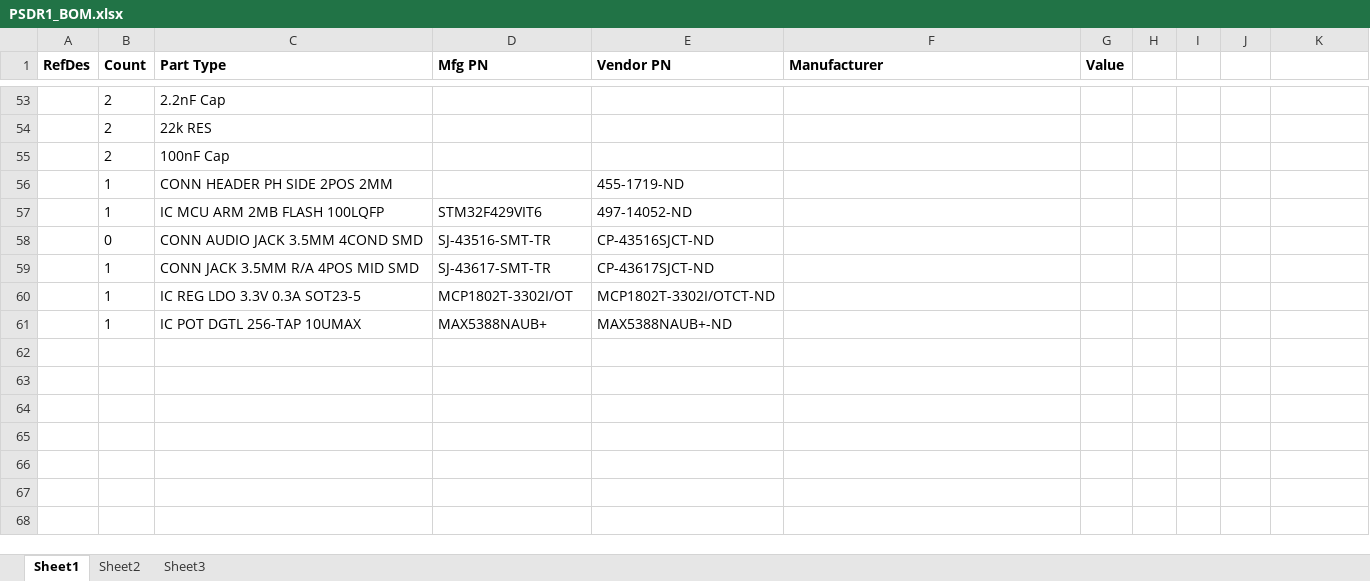
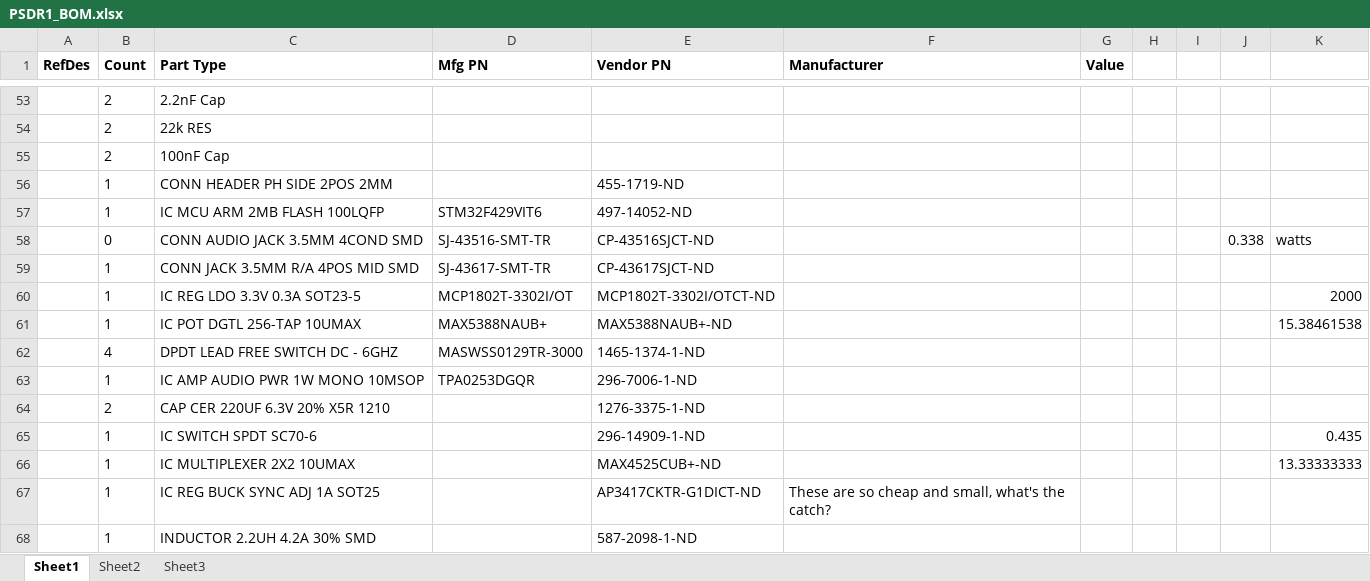
Before and after one commit to MichaelRColton/PSDR, an Excel workbook: Hardware/PSDR1_BOM.xlsx, sheet Sheet1, drawn as a sheet; only a part is shown, gaps mark what is left out; values as stored, in another font and other column widths than the file's, no borders; the diff names each change by its address in the sheet, - before the commit and + after, or states it on an @@ line.

```diff
--- a/Hardware/PSDR1_BOM.xlsx (sheet Sheet1)
+++ b/Hardware/PSDR1_BOM.xlsx (sheet Sheet1)
-J58: (empty)
+J58: 0.338
-K58: (empty)
+K58: watts
-K60: (empty)
+K60: 2000
-K61: (empty)
+K61: 15.38461538
+row 62:  | 4 | DPDT LEAD FREE SWITCH DC - 6GHZ | MASWSS0129TR-3000 | 1465-1374-1-ND
+row 63:  | 1 | IC AMP AUDIO PWR 1W MONO 10MSOP | TPA0253DGQR | 296-7006-1-ND
+row 64:  | 2 | CAP CER 220UF 6.3V 20% X5R 1210 |  | 1276-3375-1-ND
+row 65:  | 1 | IC SWITCH SPDT SC70-6 |  | 296-14909-1-ND |  |  |  |  |  | 0.435
+row 66:  | 1 | IC MULTIPLEXER 2X2 10UMAX |  | MAX4525CUB+-ND |  |  |  |  |  | 13.33333333
+row 67:  | 1 | IC REG BUCK SYNC ADJ 1A SOT25 |  | AP3417CKTR-G1DICT-ND | These are so cheap and small, what's the catch?
+row 68:  | 1 | INDUCTOR 2.2UH 4.2A 30% SMD |  | 587-2098-1-ND
```
Also changed, not shown: 1 other file.
